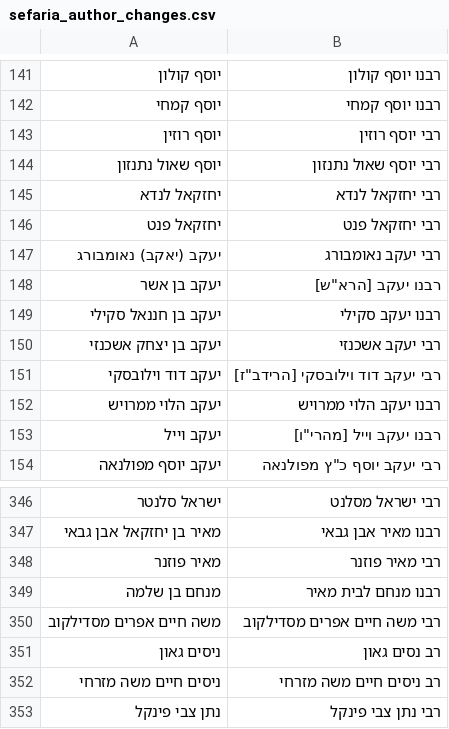
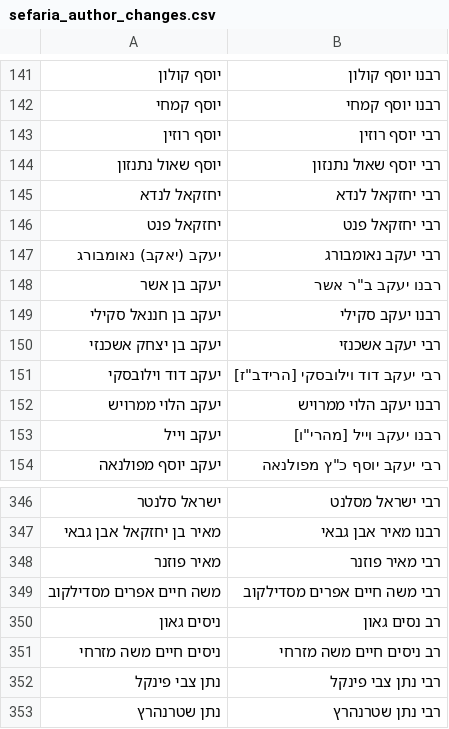
Before and after one commit to Bshlomecha/otzaria-library, a CSV file: ForDB/sefaria_author_changes.csv, drawn as a sheet; only a part is shown, gaps mark what is left out; the shorter side is filled out with more unchanged rows.

Commit message:
sefaria_author_changes.csv: שתי טעויות זיהוי — «יעקב בן אשר» אינו הרא"ש, ו«מנחם בן שלמה» (מדרש שכל טוב) אינו המאירי

```diff
--- a/ForDB/sefaria_author_changes.csv
+++ b/ForDB/sefaria_author_changes.csv
@@ -147,3 +147,3 @@
 יעקב (יאקב) נאומבורג,רבי יעקב נאומבורג
-יעקב בן אשר,"רבנו יעקב [הרא""ש]"
+יעקב בן אשר,"רבנו יעקב ב""ר אשר"
 יעקב בן חננאל סקילי,רבנו יעקב סקילי
@@ -348,3 +348,2 @@
 מאיר פוזנר,רבי מאיר פוזנר
-מנחם בן שלמה,רבנו מנחם לבית מאיר
 משה חיים אפרים מסדילקוב,רבי משה חיים אפרים מסדילקוב
```
